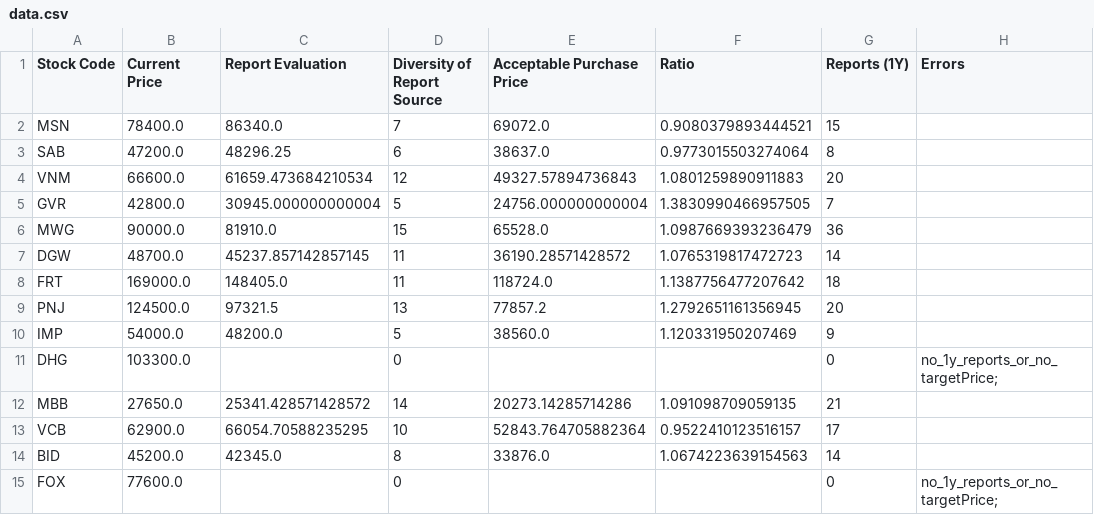
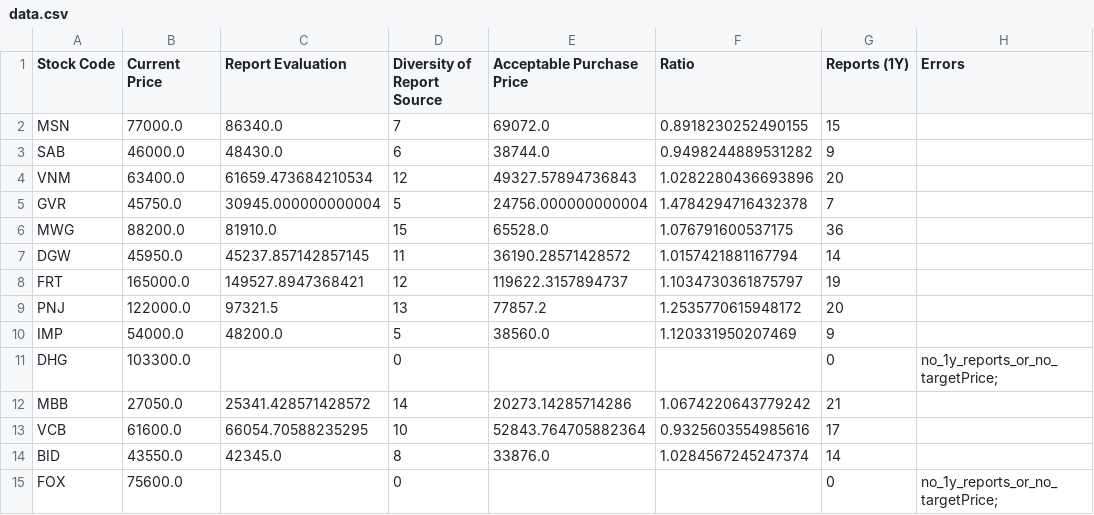
Before and after one commit to hungnd-x/stock-portfolio-daily, a CSV file: docs/data.csv, drawn as a sheet; only a part is shown; the diff covers the shown part only.

```diff
--- a/docs/data.csv
+++ b/docs/data.csv
@@ -1,15 +1,15 @@
 Stock Code,Current Price,Report Evaluation,Diversity of Report Source,Acceptable Purchase Price,Ratio,Reports (1Y),Errors
-MSN,78400.0,86340.0,7,69072.0,0.9080379893444521,15,
-SAB,47200.0,48296.25,6,38637.0,0.9773015503274064,8,
-VNM,66600.0,61659.473684210534,12,49327.57894736843,1.0801259890911883,20,
-GVR,42800.0,30945.000000000004,5,24756.000000000004,1.3830990466957505,7,
-MWG,90000.0,81910.0,15,65528.0,1.0987669393236479,36,
-DGW,48700.0,45237.857142857145,11,36190.28571428572,1.0765319817472723,14,
-FRT,169000.0,148405.0,11,118724.0,1.1387756477207642,18,
-PNJ,124500.0,97321.5,13,77857.2,1.2792651161356945,20,
+MSN,77000.0,86340.0,7,69072.0,0.8918230252490155,15,
+SAB,46000.0,48430.0,6,38744.0,0.9498244889531282,9,
+VNM,63400.0,61659.473684210534,12,49327.57894736843,1.0282280436693896,20,
+GVR,45750.0,30945.000000000004,5,24756.000000000004,1.4784294716432378,7,
+MWG,88200.0,81910.0,15,65528.0,1.076791600537175,36,
+DGW,45950.0,45237.857142857145,11,36190.28571428572,1.0157421881167794,14,
+FRT,165000.0,149527.8947368421,12,119622.3157894737,1.1034730361875797,19,
+PNJ,122000.0,97321.5,13,77857.2,1.2535770615948172,20,
 IMP,54000.0,48200.0,5,38560.0,1.120331950207469,9,
 DHG,103300.0,,0,,,0,no_1y_reports_or_no_targetPrice;
-MBB,27650.0,25341.428571428572,14,20273.14285714286,1.091098709059135,21,
-VCB,62900.0,66054.70588235295,10,52843.764705882364,0.9522410123516157,17,
-BID,45200.0,42345.0,8,33876.0,1.0674223639154563,14,
-FOX,77600.0,,0,,,0,no_1y_reports_or_no_targetPrice;
+MBB,27050.0,25341.428571428572,14,20273.14285714286,1.0674220643779242,21,
+VCB,61600.0,66054.70588235295,10,52843.764705882364,0.9325603554985616,17,
+BID,43550.0,42345.0,8,33876.0,1.0284567245247374,14,
+FOX,75600.0,,0,,,0,no_1y_reports_or_no_targetPrice;
```
Also changed, not shown: 59 edited cells elsewhere in this file, 1 other file.
